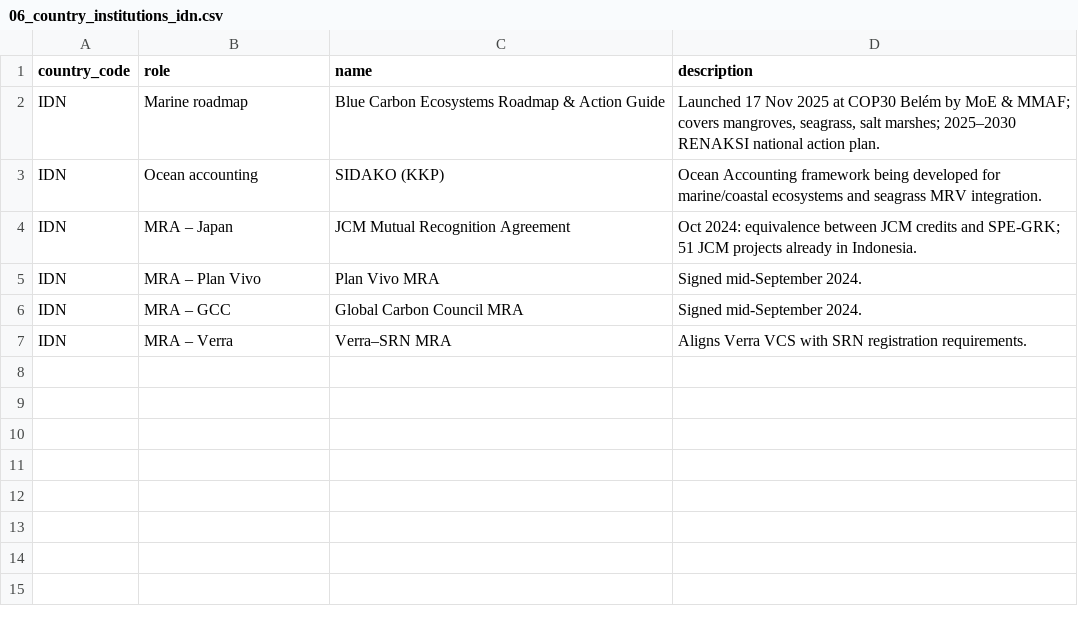
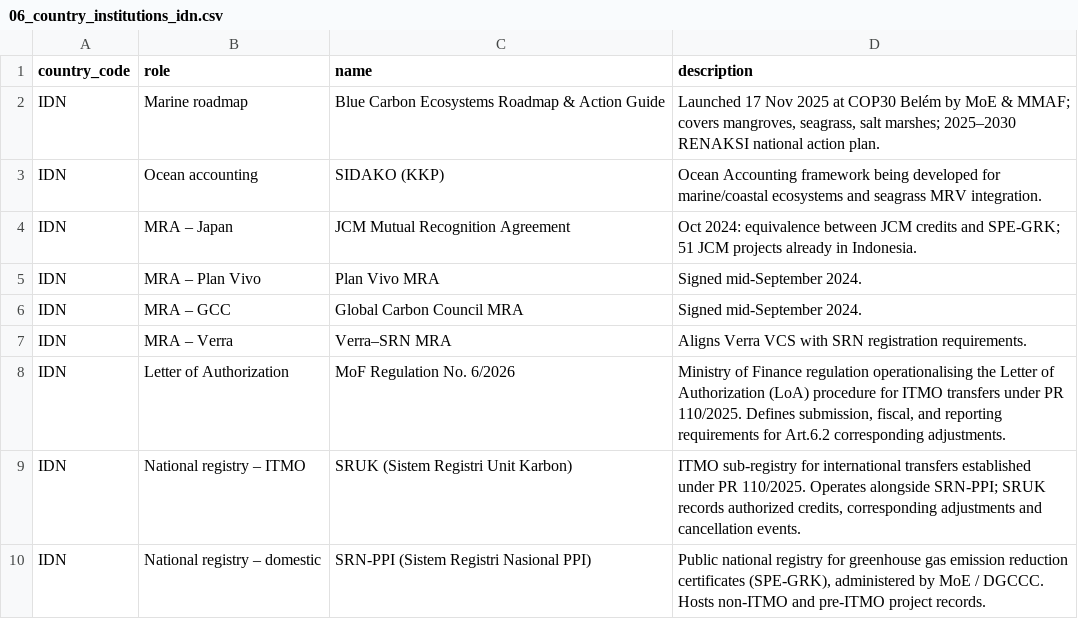
Before and after one commit to j777shin/Bcr-backend, a CSV file: data/06_country_institutions_idn.csv, drawn as a sheet.

```diff
--- a/data/06_country_institutions_idn.csv
+++ b/data/06_country_institutions_idn.csv
@@ -7 +7,4 @@ IDN,MRA – GCC,Global Carbon Council MRA,Signed mid-September 2024.
 IDN,MRA – Verra,Verra–SRN MRA,Aligns Verra VCS with SRN registration requirements.
+IDN,Letter of Authorization,MoF Regulation No. 6/2026,"Ministry of Finance regulation operationalising the Letter of Authorization (LoA) procedure for ITMO transfers under PR 110/2025. Defines submission, fiscal, and reporting requirements for Art.6.2 corresponding adjustments."
+IDN,National registry – ITMO,SRUK (Sistem Registri Unit Karbon),"ITMO sub-registry for international transfers established under PR 110/2025. Operates alongside SRN-PPI; SRUK records authorized credits, corresponding adjustments and cancellation events."
+IDN,National registry – domestic,SRN-PPI (Sistem Registri Nasional PPI),"Public national registry for greenhouse gas emission reduction certificates (SPE-GRK), administered by MoE / DGCCC. Hosts non-ITMO and pre-ITMO project records."
```
Also changed, not shown: data/09_global_frameworks_idn.csv, data/11_global_stats_new.csv, 8 other files.
